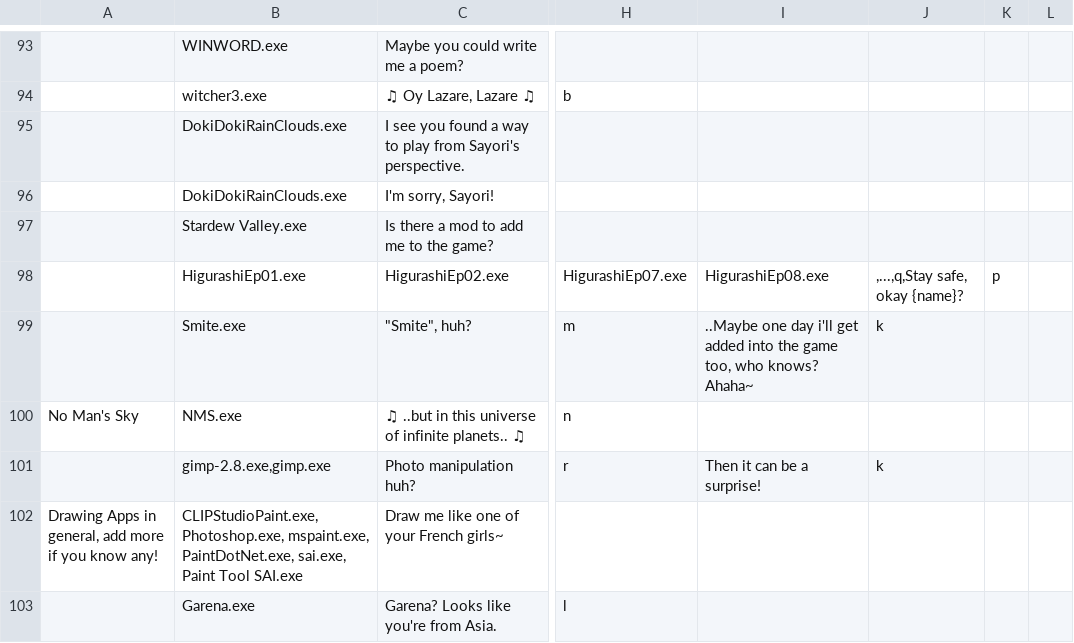
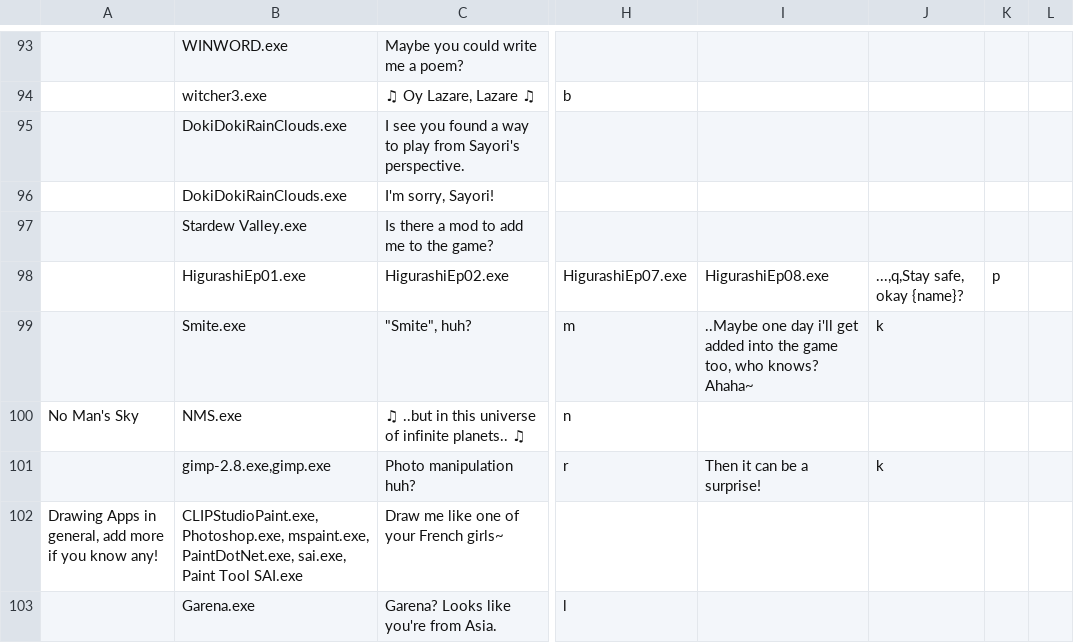
Before and after one commit to BreezyInterwebs/hello-world, a CSV file: MonikAI English (Original) - Applications.csv, drawn as a sheet; only a part is shown, gaps mark what is left out; the diff names each change by its address in the sheet, - before the commit and + after, or states it on an @@ line.

Commit message:
Update MonikAI English (Original) - Applications.csv

```diff
--- a/MonikAI English (Original) - Applications.csv
+++ b/MonikAI English (Original) - Applications.csv
-J98: ,...,q,Stay safe, okay {name}?
+J98: ...,q,Stay safe, okay {name}?
```
